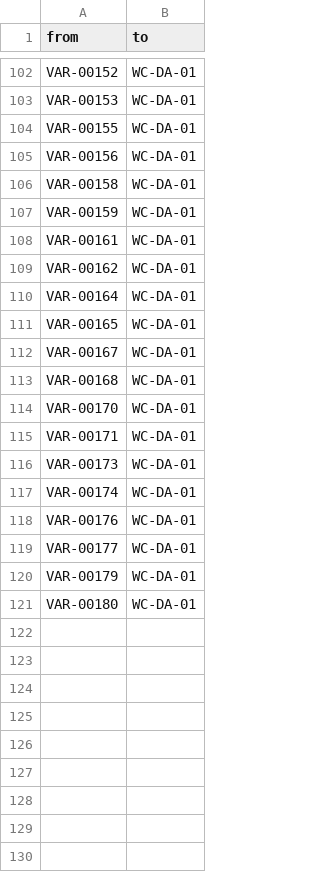
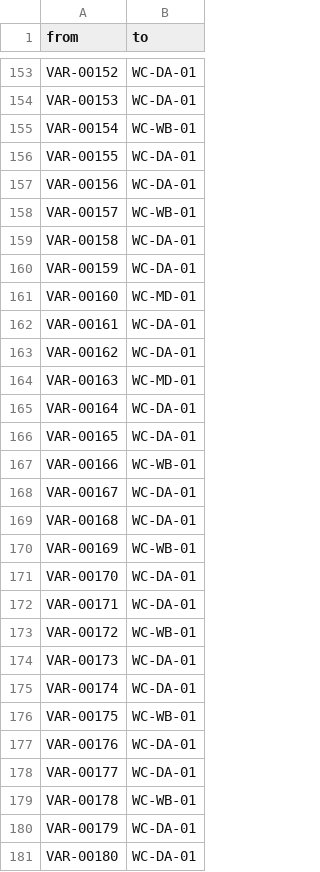
Before and after one commit to dolja315/yang_neo4j_cost_02_lges, a CSV file: data/neo4j_import/rel_variance_workcenter.csv, drawn as a sheet; only a part is shown, gaps mark what is left out; the diff covers the shown part only.

```diff
--- a/data/neo4j_import/rel_variance_workcenter.csv
+++ b/data/neo4j_import/rel_variance_workcenter.csv
@@ -103,18 +154,27 @@ VAR-00152,WC-DA-01
 VAR-00153,WC-DA-01
+VAR-00154,WC-WB-01
 VAR-00155,WC-DA-01
 VAR-00156,WC-DA-01
+VAR-00157,WC-WB-01
 VAR-00158,WC-DA-01
 VAR-00159,WC-DA-01
+VAR-00160,WC-MD-01
 VAR-00161,WC-DA-01
 VAR-00162,WC-DA-01
+VAR-00163,WC-MD-01
 VAR-00164,WC-DA-01
 VAR-00165,WC-DA-01
+VAR-00166,WC-WB-01
 VAR-00167,WC-DA-01
 VAR-00168,WC-DA-01
+VAR-00169,WC-WB-01
 VAR-00170,WC-DA-01
 VAR-00171,WC-DA-01
+VAR-00172,WC-WB-01
 VAR-00173,WC-DA-01
 VAR-00174,WC-DA-01
+VAR-00175,WC-WB-01
 VAR-00176,WC-DA-01
 VAR-00177,WC-DA-01
+VAR-00178,WC-WB-01
 VAR-00179,WC-DA-01
```
Also changed, not shown: 51 added rows elsewhere in this file, data/rdb_tables/variance_analysis.csv, 6 other files.
